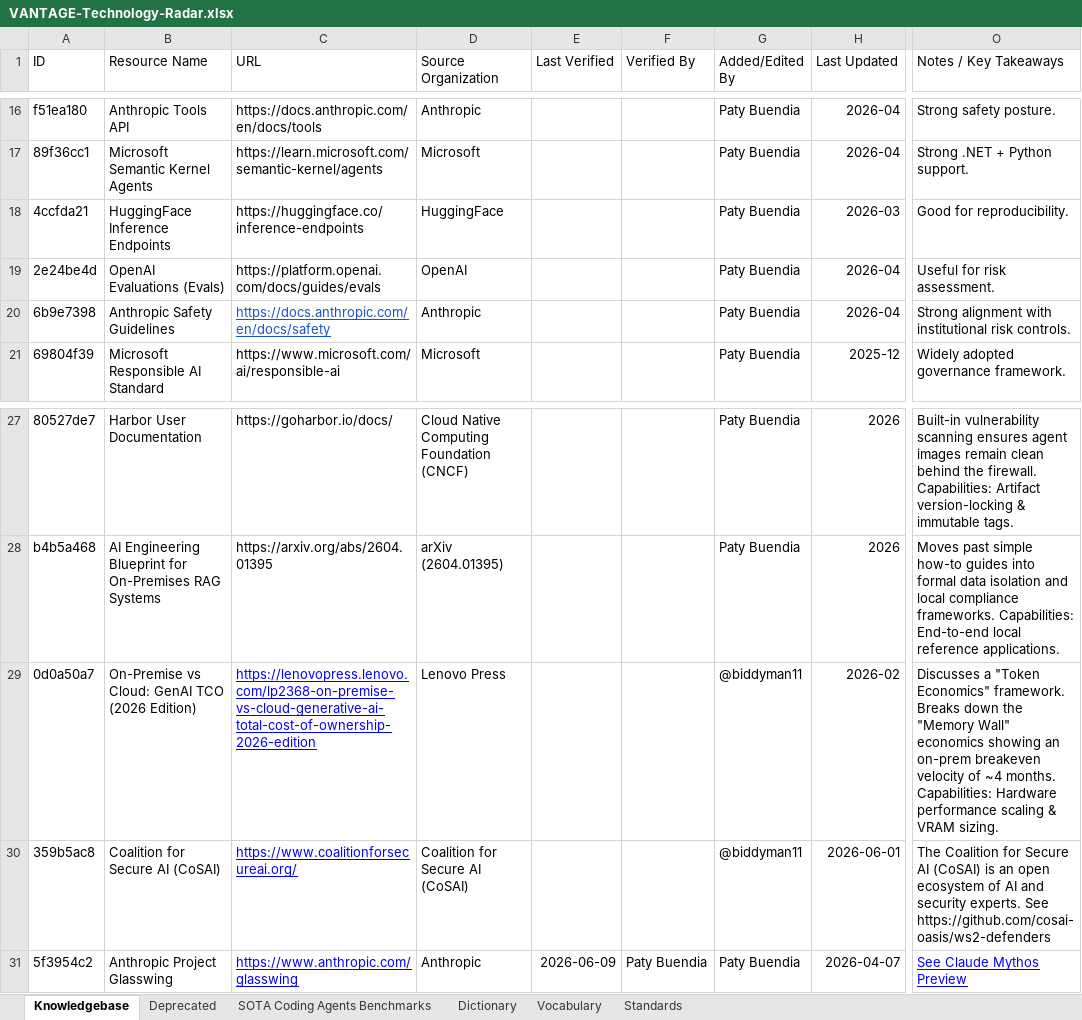
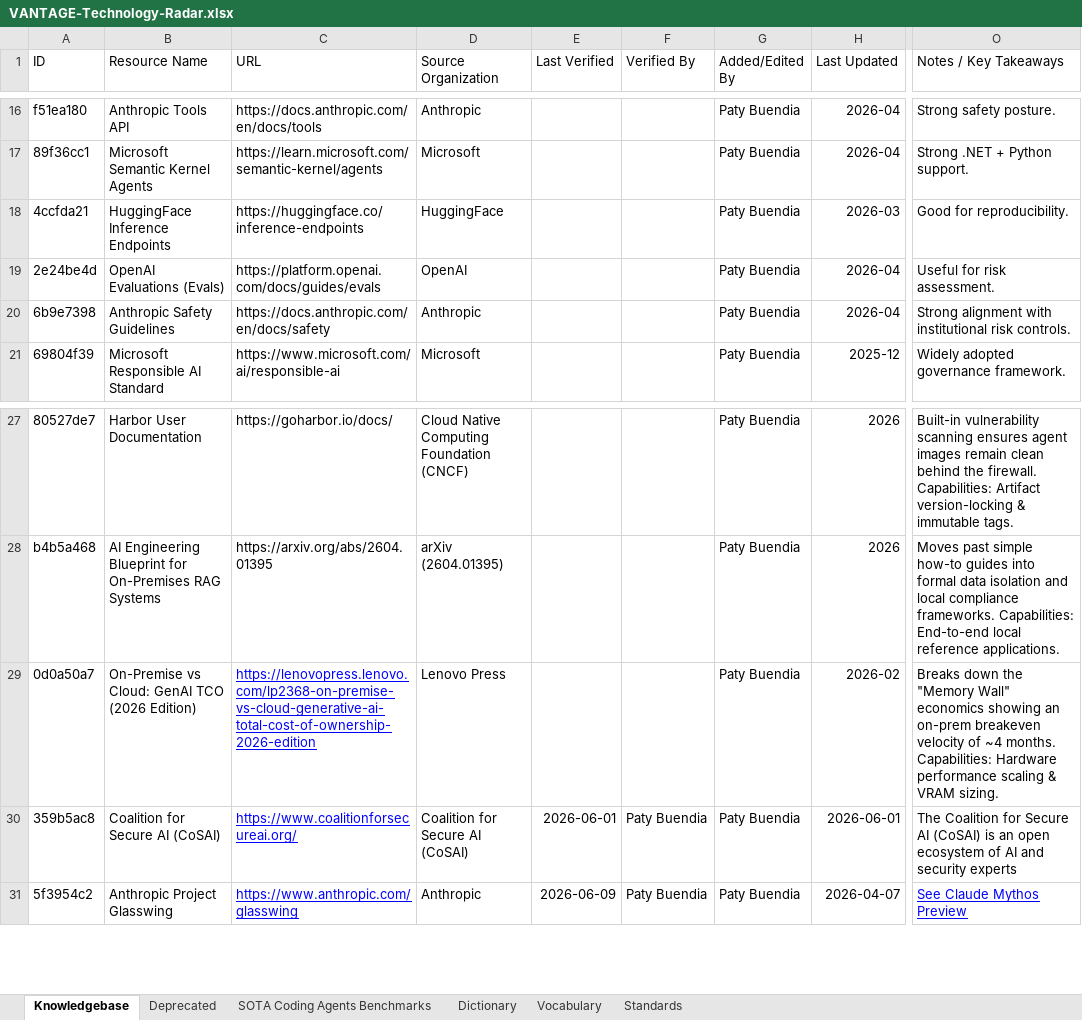
Before and after one commit to MEDGALIA/rda-alaf, an Excel workbook: data/VANTAGE-Technology-Radar.xlsx, sheet Knowledgebase, drawn as a sheet; only a part is shown, gaps mark what is left out; values as stored, in another font and other column widths than the file's, no borders; conditional formats not drawn; the diff names each change by its address in the sheet, - before the commit and + after, or states it on an @@ line.

Commit message:
Reset radar data to pre-test baseline

```diff
--- a/data/VANTAGE-Technology-Radar.xlsx (sheet Knowledgebase)
+++ b/data/VANTAGE-Technology-Radar.xlsx (sheet Knowledgebase)
@@ C20 underline: on → off, text colour: #1155CC → black @@
-G29:G30 (Added/Edited By): @biddyman11
+G29:G30 (Added/Edited By): Paty Buendia
-O29 (Notes / Key Takeaways): Discusses a "Token Economics" framework. Breaks down…
+O29 (Notes / Key Takeaways): Breaks down…
-E30 (Last Verified): (empty)
+E30 (Last Verified): 2026-06-01
-F30 (Verified By): (empty)
+F30 (Verified By): Paty Buendia
-O30 (Notes / Key Takeaways): …and security experts. See https://github.com/cosai-oasis/ws2-defenders
+O30 (Notes / Key Takeaways): …and security experts
```
Also changed, not shown: 1 other file.
